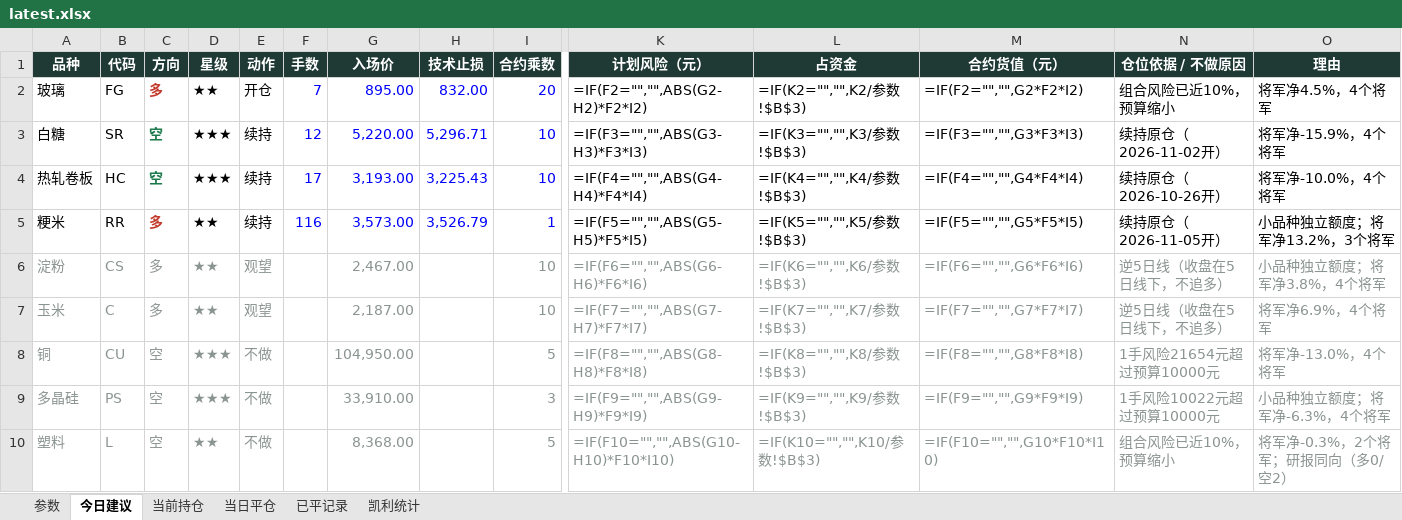
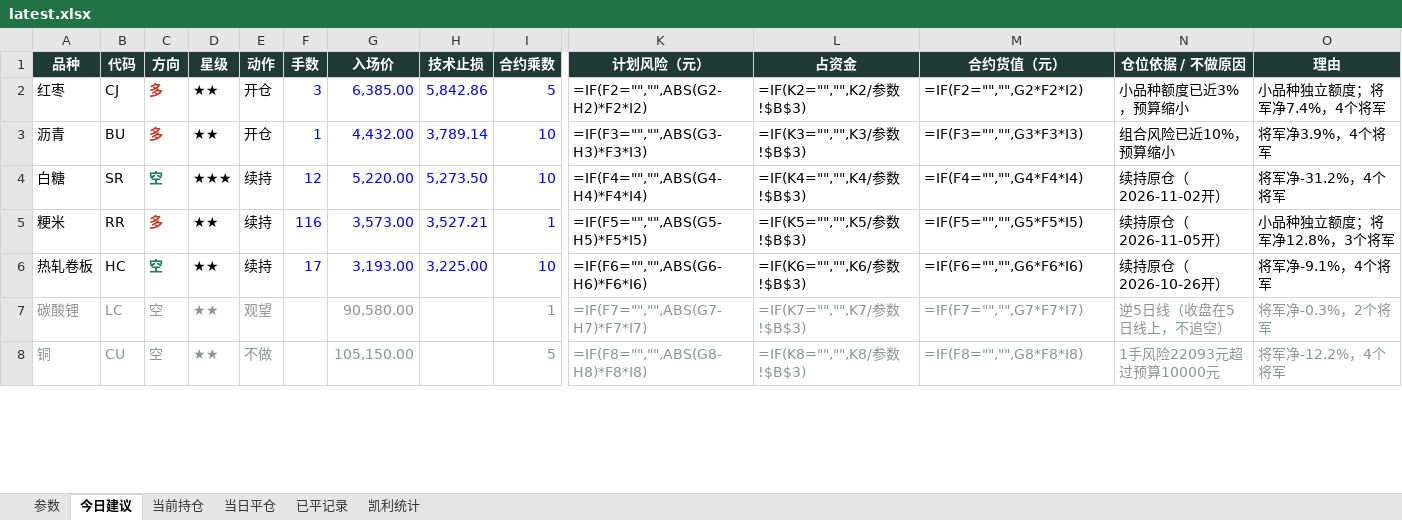
Before and after one commit to yuherantrader-glitch/futures-board, an Excel workbook: latest.xlsx, sheet 今日建议, drawn as a sheet; only a part is shown, gaps mark what is left out; values as stored, in another font and other column widths than the file's, no borders; formulas without a stored value are shown as written; removed rows and columns are numbered as before the commit, all else as after; rows hold the shown columns only; the diff covers the shown part only; the diff names each change by its address in the sheet, - before the commit and + after, or states it on an @@ line.

```diff
--- a/latest.xlsx (sheet 今日建议)
+++ b/latest.xlsx (sheet 今日建议)
-A2 (品种): 玻璃
+A2 (品种): 红枣
-B2 (代码): FG
+B2 (代码): CJ
-F2 (手数): 7
+F2 (手数): 3
-G2 (入场价): 895.00
+G2 (入场价): 6,385.00
-H2 (技术止损): 832.00
+H2 (技术止损): 5,842.86
-I2 (合约乘数): 20
+I2 (合约乘数): 5
-N2 (仓位依据 / 不做原因): 组合风险已近10%，预算缩小
+N2 (仓位依据 / 不做原因): 小品种额度已近3%，预算缩小
-O2 (理由): 将军净4.5%，4个将军
+O2 (理由): 小品种独立额度；将军净7.4%，4个将军
+row 3: 沥青 | BU | 多 | ★★ | 开仓 | 1 | 4,432.00 | 3,789.14 | 10 | =IF(F3="","",ABS(G3-H3)*F3*I3) | =IF(K3="","",K3/参数!$B$3) | =IF(F3="","",G3*F3*I3) | 组合风险已近10%，预算缩小 | 将军净3.9%，4个将军
-H4 (技术止损): 5,296.71
+H4 (技术止损): 5,273.50
-K4 (计划风险（元）): =IF(F3="","",ABS(G3-H3)*F3*I3)
+K4 (计划风险（元）): =IF(F4="","",ABS(G4-H4)*F4*I4)
-L4 (占资金): =IF(K3="","",K3/参数!$B$3)
+L4 (占资金): =IF(K4="","",K4/参数!$B$3)
-M4 (合约货值（元）): =IF(F3="","",G3*F3*I3)
+M4 (合约货值（元）): =IF(F4="","",G4*F4*I4)
-O4 (理由): 将军净-15.9%，4个将军
+O4 (理由): 将军净-31.2%，4个将军
-row 4: 热轧卷板 | HC | 空 | ★★★ | 续持 | 17 | 3,193.00 | 3,225.43 | 10 | =IF(F4="","",ABS(G4-H4)*F4*I4) | =IF(K4="","",K4/参数!$B$3) | =IF(F4="","",G4*F4*I4) | 续持原仓（2026-10-26开） | 将军净-10.0%，4个将军
-H5 (技术止损): 3,526.79
+H5 (技术止损): 3,527.21
-O5 (理由): 小品种独立额度；将军净13.2%，3个将军
+O5 (理由): 小品种独立额度；将军净12.8%，3个将军
-row 6: 淀粉 | CS | 多 | ★★ | 观望 |  | 2,467.00 |  | 10 | =IF(F6="","",ABS(G6-H6)*F6*I6) | =IF(K6="","",K6/参数!$B$3) | =IF(F6="","",G6*F6*I6) | 逆5日线（收盘在5日线下，不追多） | 小品种独立额度；将军净3.8%，4个将军
+row 6: 热轧卷板 | HC | 空 | ★★ | 续持 | 17 | 3,193.00 | 3,225.00 | 10 | =IF(F6="","",ABS(G6-H6)*F6*I6) | =IF(K6="","",K6/参数!$B$3) | =IF(F6="","",G6*F6*I6) | 续持原仓（2026-10-26开） | 将军净-9.1%，4个将军
-A7 (品种): 玉米
+A7 (品种): 碳酸锂
-B7 (代码): C
+B7 (代码): LC
-C7 (方向): 多
+C7 (方向): 空
-G7 (入场价): 2,187.00
+G7 (入场价): 90,580.00
-I7 (合约乘数): 10
+I7 (合约乘数): 1
-N7 (仓位依据 / 不做原因): 逆5日线（收盘在5日线下，不追多）
+N7 (仓位依据 / 不做原因): 逆5日线（收盘在5日线上，不追空）
-O7 (理由): 将军净6.9%，4个将军
+O7 (理由): 将军净-0.3%，2个将军
-D8 (星级): ★★★
+D8 (星级): ★★
-G8 (入场价): 104,950.00
+G8 (入场价): 105,150.00
-N8 (仓位依据 / 不做原因): 1手风险21654元超过预算10000元
+N8 (仓位依据 / 不做原因): 1手风险22093元超过预算10000元
-O8 (理由): 将军净-13.0%，4个将军
+O8 (理由): 将军净-12.2%，4个将军
-row 9: 多晶硅 | PS | 空 | ★★★ | 不做 |  | 33,910.00 |  | 3 | =IF(F9="","",ABS(G9-H9)*F9*I9) | =IF(K9="","",K9/参数!$B$3) | =IF(F9="","",G9*F9*I9) | 1手风险10022元超过预算10000元 | 小品种独立额度；将军净-6.3%，4个将军
-row 10: 塑料 | L | 空 | ★★ | 不做 |  | 8,368.00 |  | 5 | =IF(F10="","",ABS(G10-H10)*F10*I10) | =IF(K10="","",K10/参数!$B$3) | =IF(F10="","",G10*F10*I10) | 组合风险已近10%，预算缩小 | 将军净-0.3%，2个将军；研报同向（多0/空2）
```
Also changed, not shown: 1 added row, 1 removed row and 4 edited cells elsewhere in this sheet, sheet 已平记录, sheet 当前持仓, sheet 当日平仓, sheet 凯利统计, sheet 参数, 4 other files.
